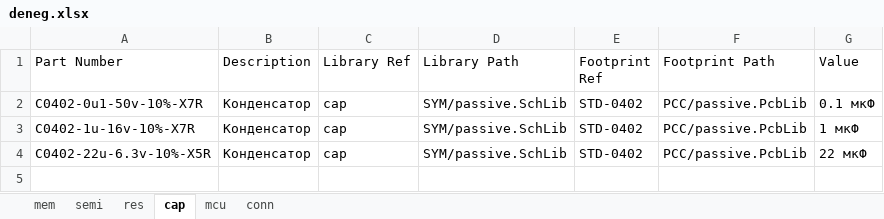
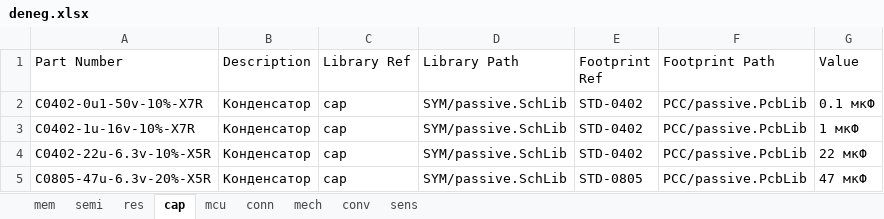
Before and after one commit to egordenisov/altium-lib, an Excel workbook: deneg.xlsx, sheet cap, drawn as a sheet; values as stored, in another font and other column widths than the file's, no borders; charts and pictures not drawn; the diff names each change by its address in the sheet, - before the commit and + after, or states it on an @@ line.

```diff
--- a/deneg.xlsx (sheet cap)
+++ b/deneg.xlsx (sheet cap)
+sheet tab: mech
+sheet tab: conv
+sheet tab: sens
+row 5: C0805-47u-6.3v-20%-X5R | Конденсатор | cap | SYM/passive.SchLib | STD-0805 | PCC/passive.PcbLib | 47 мкФ
```
Also changed, not shown: sheet res, charts or pictures, 1 other file.
